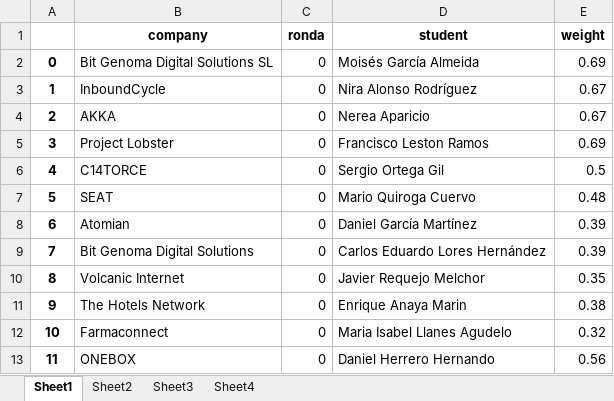
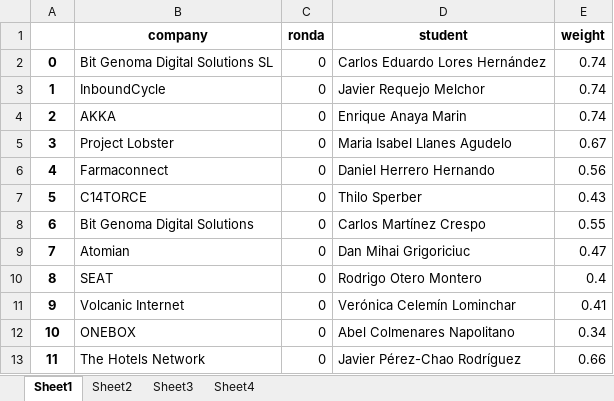
Before and after one commit to albertogcmr/hiring-week-IH-tinder-matching, an Excel workbook: output/output.xlsx, sheet Sheet1, drawn as a sheet; only a part is shown; values as stored, in another font and other column widths than the file's, no borders; the diff covers the shown part only; the diff names each change by its address in the sheet, - before the commit and + after, or states it on an @@ line.

```diff
--- a/output/output.xlsx (sheet Sheet1)
+++ b/output/output.xlsx (sheet Sheet1)
-D2 (student): Moisés García Almeida
+D2 (student): Carlos Eduardo Lores Hernández
-E2 (weight): 0.69
+E2 (weight): 0.74
-D3 (student): Nira Alonso Rodríguez
+D3 (student): Javier Requejo Melchor
-E3:E4 (weight): 0.67
+E3:E4 (weight): 0.74
-D4 (student): Nerea Aparicio
+D4 (student): Enrique Anaya Marin
-D5 (student): Francisco Leston Ramos
+D5 (student): Maria Isabel Llanes Agudelo
-E5 (weight): 0.69
+E5 (weight): 0.67
-B6 (company): C14TORCE
+B6 (company): Farmaconnect
-D6 (student): Sergio Ortega Gil
+D6 (student): Daniel Herrero Hernando
-E6 (weight): 0.5
+E6 (weight): 0.56
-B7 (company): SEAT
+B7 (company): C14TORCE
-D7 (student): Mario Quiroga Cuervo
+D7 (student): Thilo Sperber
-E7 (weight): 0.48
+E7 (weight): 0.43
-B8 (company): Atomian
+B8 (company): Bit Genoma Digital Solutions
-D8 (student): Daniel García Martínez
+D8 (student): Carlos Martínez Crespo
-E8 (weight): 0.39
+E8 (weight): 0.55
-B9 (company): Bit Genoma Digital Solutions
+B9 (company): Atomian
-D9 (student): Carlos Eduardo Lores Hernández
+D9 (student): Dan Mihai Grigoriciuc
-E9 (weight): 0.39
+E9 (weight): 0.47
-B10 (company): Volcanic Internet
+B10 (company): SEAT
-D10 (student): Javier Requejo Melchor
+D10 (student): Rodrigo Otero Montero
-E10 (weight): 0.35
+E10 (weight): 0.4
-B11 (company): The Hotels Network
+B11 (company): Volcanic Internet
-D11 (student): Enrique Anaya Marin
+D11 (student): Verónica Celemín Lominchar
-E11 (weight): 0.38
+E11 (weight): 0.41
-B12 (company): Farmaconnect
+B12 (company): ONEBOX
-D12 (student): Maria Isabel Llanes Agudelo
+D12 (student): Abel Colmenares Napolitano
-E12 (weight): 0.32
+E12 (weight): 0.34
-B13 (company): ONEBOX
+B13 (company): The Hotels Network
-D13 (student): Daniel Herrero Hernando
+D13 (student): Javier Pérez-Chao Rodríguez
-E13 (weight): 0.56
+E13 (weight): 0.66
```
Also changed, not shown: 659 edited cells elsewhere in this sheet, sheet Sheet2, sheet Sheet3, 2 other files.
